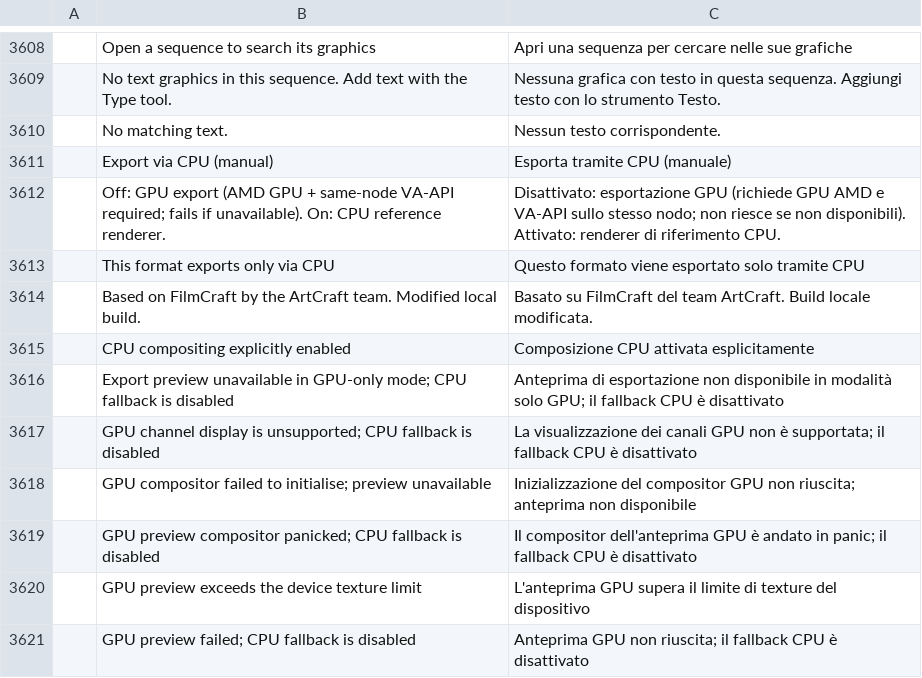
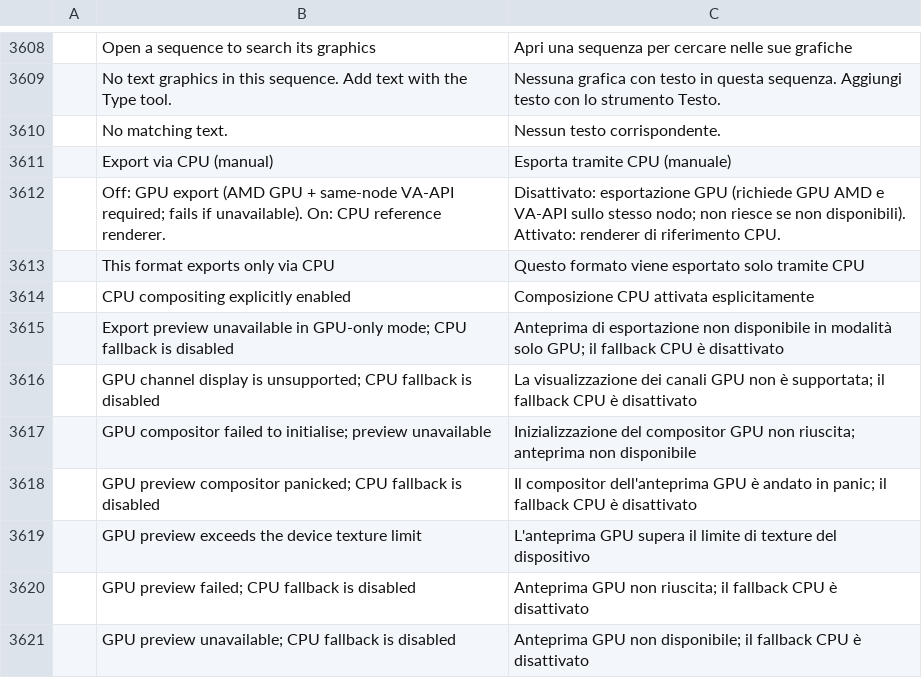
Before and after one commit to Silvazrlq/filmcraft, a TSV file: crates/ui-egui/src/i18n/it.tsv, drawn as a sheet; only a part is shown, gaps mark what is left out; the shorter side is filled out with more unchanged rows.

```diff
--- a/crates/ui-egui/src/i18n/it.tsv
+++ b/crates/ui-egui/src/i18n/it.tsv
@@ -3613,3 +3613,2 @@
 	This format exports only via CPU	Questo formato viene esportato solo tramite CPU
-	Based on FilmCraft by the ArtCraft team. Modified local build.	Basato su FilmCraft del team ArtCraft. Build locale modificata.
 	CPU compositing explicitly enabled	Composizione CPU attivata esplicitamente
```
Also changed, not shown: crates/ui-egui/src/i18n/de.tsv, crates/ui-egui/src/i18n/fr.tsv, 2 other files.
